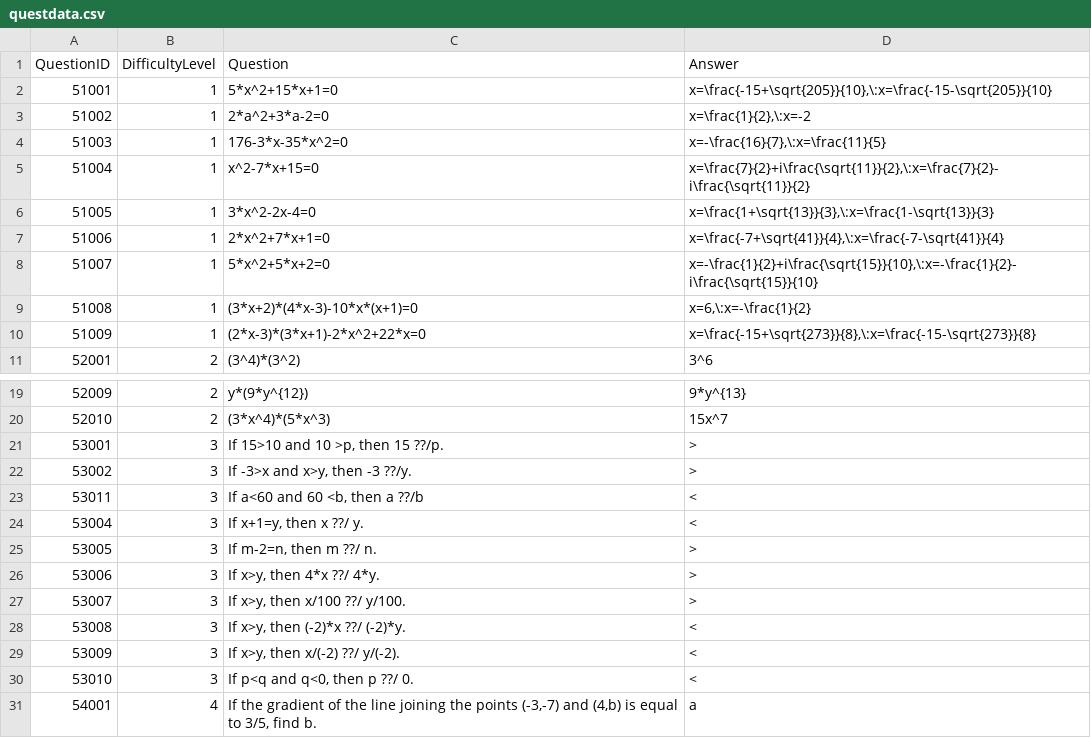
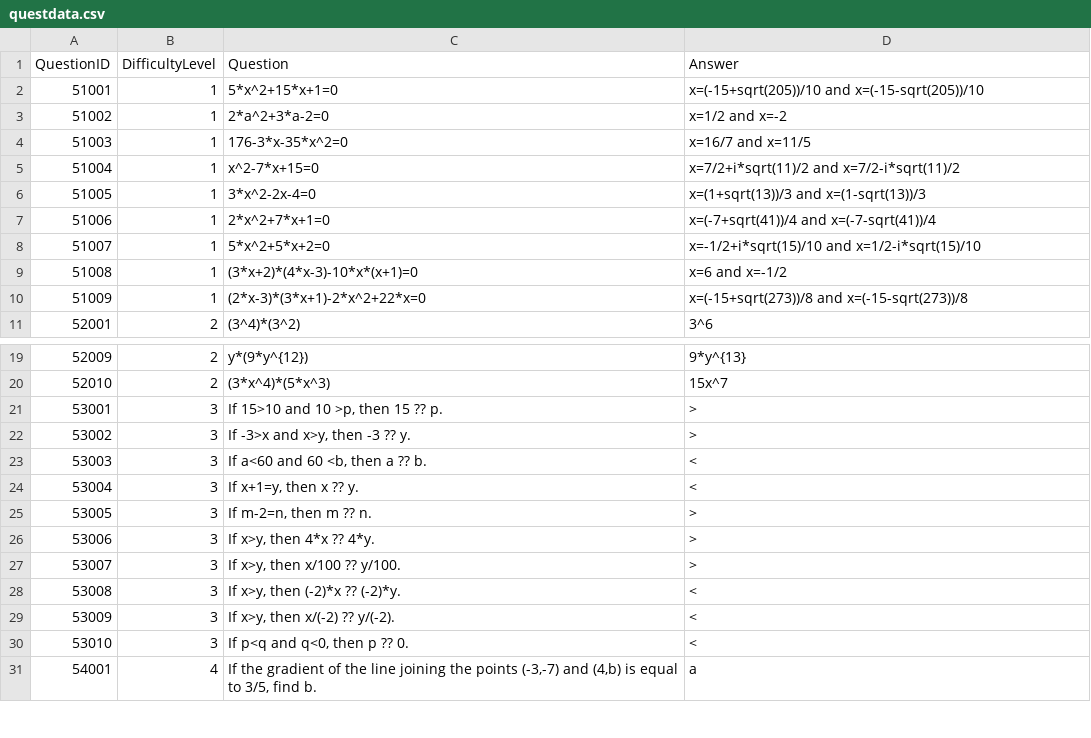
Before and after one commit to mastermarchewa3454/EnjoyGame, a CSV file: Assets/Resources/questdata.csv, drawn as a sheet; only a part is shown, gaps mark what is left out.

```diff
--- a/Assets/Resources/questdata.csv
+++ b/Assets/Resources/questdata.csv
@@ -1,11 +1,11 @@
 QuestionID;DifficultyLevel;Question;Answer
-51001;1;5*x^2+15*x+1=0;x=\frac{-15+\sqrt{205}}{10},\:x=\frac{-15-\sqrt{205}}{10}
-51002;1;2*a^2+3*a-2=0;x=\frac{1}{2},\:x=-2
-51003;1;176-3*x-35*x^2=0;x=-\frac{16}{7},\:x=\frac{11}{5}
-51004;1;x^2-7*x+15=0;x=\frac{7}{2}+i\frac{\sqrt{11}}{2},\:x=\frac{7}{2}-i\frac{\sqrt{11}}{2}
-51005;1;3*x^2-2x-4=0;x=\frac{1+\sqrt{13}}{3},\:x=\frac{1-\sqrt{13}}{3}
-51006;1;2*x^2+7*x+1=0;x=\frac{-7+\sqrt{41}}{4},\:x=\frac{-7-\sqrt{41}}{4}
-51007;1;5*x^2+5*x+2=0;x=-\frac{1}{2}+i\frac{\sqrt{15}}{10},\:x=-\frac{1}{2}-i\frac{\sqrt{15}}{10}
-51008;1;(3*x+2)*(4*x-3)-10*x*(x+1)=0;x=6,\:x=-\frac{1}{2}
-51009;1;(2*x-3)*(3*x+1)-2*x^2+22*x=0;x=\frac{-15+\sqrt{273}}{8},\:x=\frac{-15-\sqrt{273}}{8}
+51001;1;5*x^2+15*x+1=0;x=(-15+sqrt(205))/10 and x=(-15-sqrt(205))/10
+51002;1;2*a^2+3*a-2=0;x=1/2 and x=-2
+51003;1;176-3*x-35*x^2=0;x=16/7 and x=11/5
+51004;1;x^2-7*x+15=0;x=7/2+i*sqrt(11)/2 and x=7/2-i*sqrt(11)/2
+51005;1;3*x^2-2x-4=0;x=(1+sqrt(13))/3 and x=(1-sqrt(13))/3
+51006;1;2*x^2+7*x+1=0;x=(-7+sqrt(41))/4 and x=(-7-sqrt(41))/4
+51007;1;5*x^2+5*x+2=0;x=-1/2+i*sqrt(15)/10 and x=1/2-i*sqrt(15)/10
+51008;1;(3*x+2)*(4*x-3)-10*x*(x+1)=0;x=6 and x=-1/2
+51009;1;(2*x-3)*(3*x+1)-2*x^2+22*x=0;x=(-15+sqrt(273))/8 and x=(-15-sqrt(273))/8
 52001;2;(3^4)*(3^2);3^6
@@ -20,12 +20,12 @@
 52010;2;(3*x^4)*(5*x^3);15x^7
-53001;3;If 15>10 and 10 >p, then 15 ??/p.;>
-53002;3;If -3>x and x>y, then -3 ??/y.;>
-53011;3;If a<60 and 60 <b, then a ??/b;<
-53004;3;If x+1=y, then x ??/ y.;<
-53005;3;If m-2=n, then m ??/ n.;>
-53006;3;If x>y, then 4*x ??/ 4*y.;>
-53007;3;If x>y, then x/100 ??/ y/100.;>
-53008;3;If x>y, then (-2)*x ??/ (-2)*y.;<
-53009;3;If x>y, then x/(-2) ??/ y/(-2).;<
-53010;3;If p<q and q<0, then p ??/ 0.;<
+53001;3;If 15>10 and 10 >p, then 15 ?? p.;>
+53002;3;If -3>x and x>y, then -3 ?? y.;>
+53003;3;If a<60 and 60 <b, then a ?? b.;<
+53004;3;If x+1=y, then x ?? y.;<
+53005;3;If m-2=n, then m ?? n.;>
+53006;3;If x>y, then 4*x ?? 4*y.;>
+53007;3;If x>y, then x/100 ?? y/100.;>
+53008;3;If x>y, then (-2)*x ?? (-2)*y.;<
+53009;3;If x>y, then x/(-2) ?? y/(-2).;<
+53010;3;If p<q and q<0, then p ?? 0.;<
 54001;4;If the gradient of the line joining the points (-3,-7) and (4,b) is equal to 3/5, find b.;a
```
Also changed, not shown: 4 other files.
